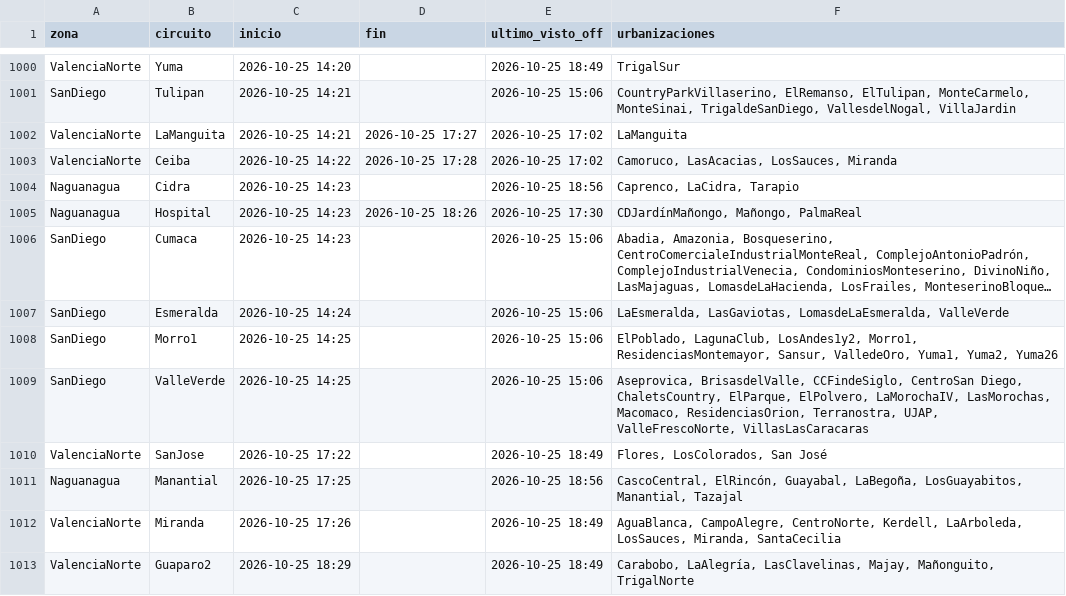
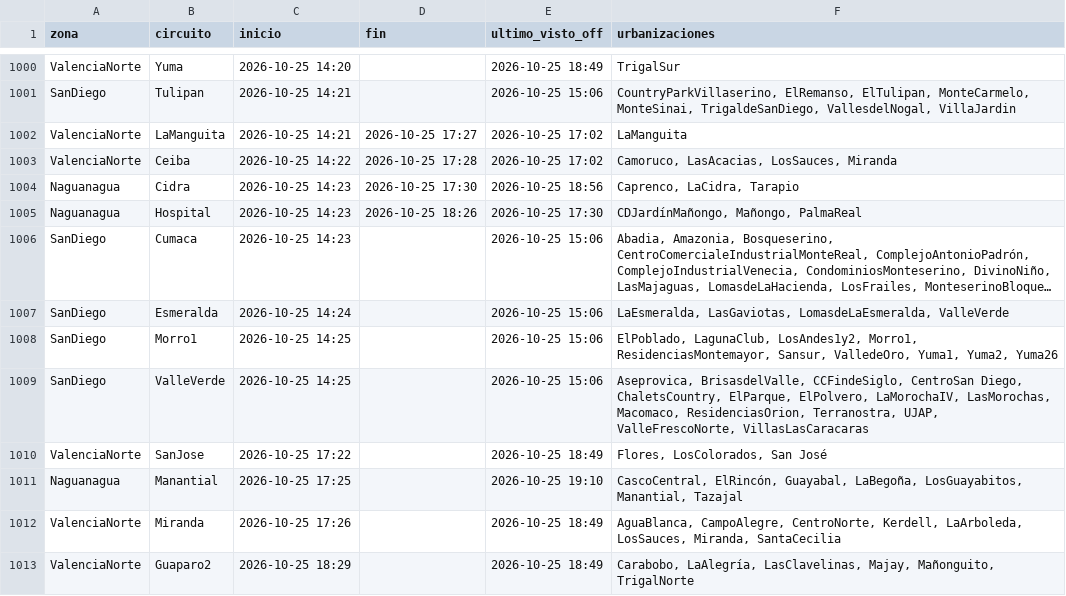
Before and after one commit to ricardotester12-glitch/cortes-luz-valencia, a CSV file: data/cortes.csv, drawn as a sheet; only a part is shown, gaps mark what is left out; long unchanged cells end in ….

```diff
--- a/data/cortes.csv
+++ b/data/cortes.csv
@@ -1003,3 +1003,3 @@ ValenciaNorte,LaManguita,2026-10-25 14:21,2026-10-25 17:27,2026-10-25 17:02,LaMa
 ValenciaNorte,Ceiba,2026-10-25 14:22,2026-10-25 17:28,2026-10-25 17:02,"Camoruco, LasAcacias, LosSauces, Miranda"
-Naguanagua,Cidra,2026-10-25 14:23,,2026-10-25 18:56,"Caprenco, LaCidra, Tarapio"
+Naguanagua,Cidra,2026-10-25 14:23,2026-10-25 17:30,2026-10-25 18:56,"Caprenco, LaCidra, Tarapio"
 Naguanagua,Hospital,2026-10-25 14:23,2026-10-25 18:26,2026-10-25 17:30,"CDJardínMañongo, Mañongo, PalmaReal"
@@ -1010,3 +1010,3 @@ SanDiego,ValleVerde,2026-10-25 14:25,,2026-10-25 15:06,"Aseprovica, BrisasdelVal
 ValenciaNorte,SanJose,2026-10-25 17:22,,2026-10-25 18:49,"Flores, LosColorados, San José"
-Naguanagua,Manantial,2026-10-25 17:25,,2026-10-25 18:56,"CascoCentral, ElRincón, Guayabal, LaBegoña, LosGuayabitos, Manantial, Tazajal"
+Naguanagua,Manantial,2026-10-25 17:25,,2026-10-25 19:10,"CascoCentral, ElRincón, Guayabal, LaBegoña, LosGuayabitos, Manantial, Tazajal"
 ValenciaNorte,Miranda,2026-10-25 17:26,,2026-10-25 18:49,"AguaBlanca, CampoAlegre, CentroNorte, Kerdell, LaArboleda, LosSauces, Miranda, SantaCecilia"
```
Also changed, not shown: data/reportes.csv, 1 other file.
